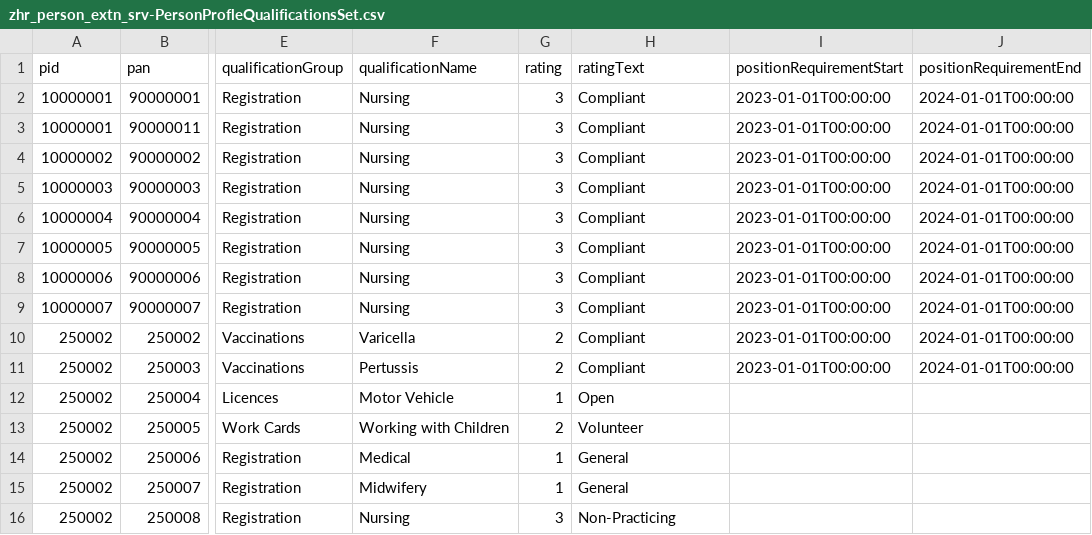
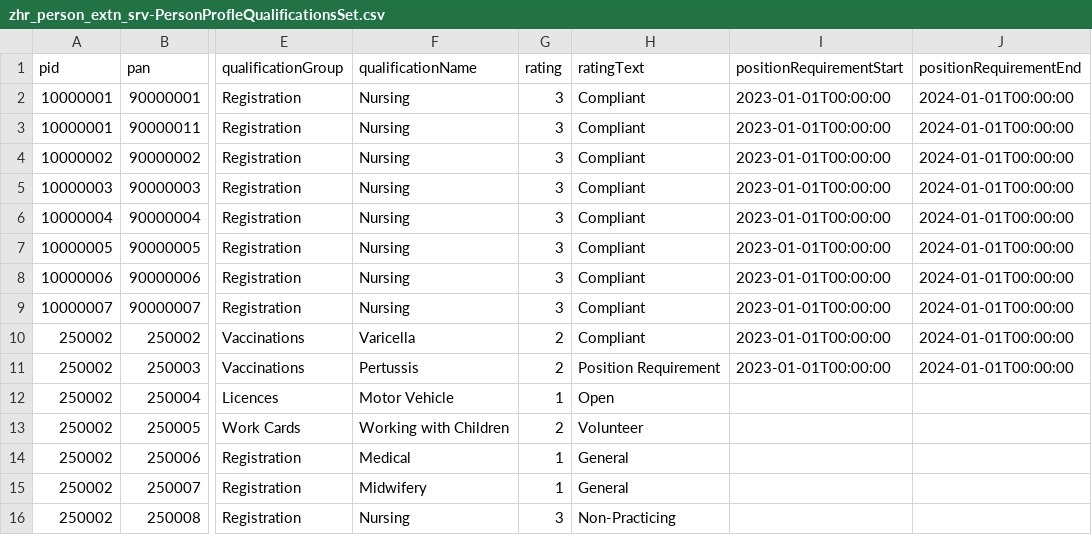
Before and after one commit to shahidla/DAP, a CSV file: QH/srv/external/data/zhr_person_extn_srv-PersonProfleQualificationsSet.csv, drawn as a sheet; only a part is shown, gaps mark what is left out; the diff names each change by its address in the sheet, - before the commit and + after, or states it on an @@ line.

Commit message:
position requirement

```diff
--- a/QH/srv/external/data/zhr_person_extn_srv-PersonProfleQualificationsSet.csv
+++ b/QH/srv/external/data/zhr_person_extn_srv-PersonProfleQualificationsSet.csv
-H11 (ratingText): Compliant
+H11 (ratingText): Position Requirement
```
Also changed, not shown: 3 other files.
